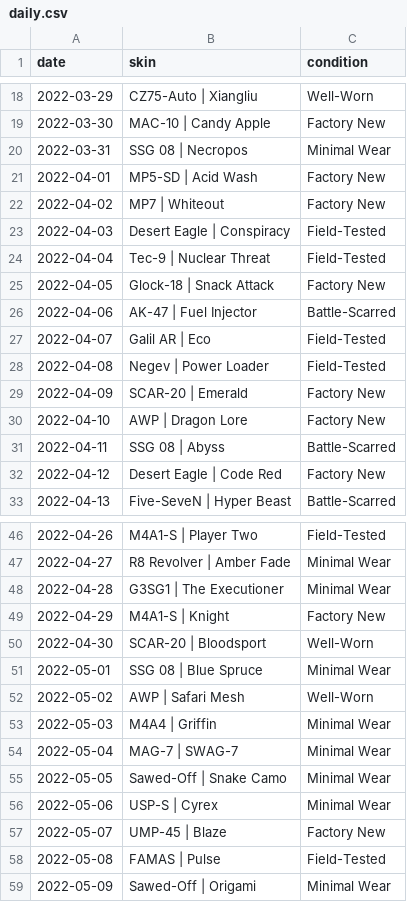
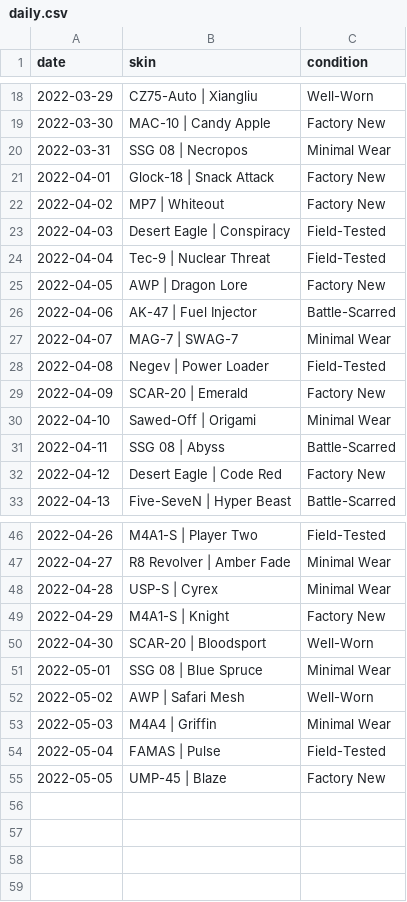
Before and after one commit to hollagg/csgodle, a CSV file: daily.csv, drawn as a sheet; only a part is shown, gaps mark what is left out; the diff covers the shown part only.

Commit message:
modified daily csv

```diff
--- a/daily.csv
+++ b/daily.csv
@@ -20,3 +20,3 @@ date,skin,condition
 2022-03-31,SSG 08 | Necropos,Minimal Wear
-2022-04-01,MP5-SD | Acid Wash,Factory New
+2022-04-01,Glock-18 | Snack Attack,Factory New
 2022-04-02,MP7 | Whiteout,Factory New
@@ -24,8 +24,8 @@ date,skin,condition
 2022-04-04,Tec-9 | Nuclear Threat,Field-Tested
-2022-04-05,Glock-18 | Snack Attack,Factory New
+2022-04-05,AWP | Dragon Lore,Factory New
 2022-04-06,AK-47 | Fuel Injector,Battle-Scarred
-2022-04-07,Galil AR | Eco,Field-Tested
+2022-04-07,MAG-7 | SWAG-7,Minimal Wear
 2022-04-08,Negev | Power Loader,Field-Tested
 2022-04-09,SCAR-20 | Emerald,Factory New
-2022-04-10,AWP | Dragon Lore,Factory New
+2022-04-10,Sawed-Off | Origami,Minimal Wear
 2022-04-11,SSG 08 | Abyss,Battle-Scarred
@@ -47,3 +47,3 @@ date,skin,condition
 2022-04-27,R8 Revolver | Amber Fade,Minimal Wear
-2022-04-28,G3SG1 | The Executioner,Minimal Wear
+2022-04-28,USP-S | Cyrex,Minimal Wear
 2022-04-29,M4A1-S | Knight,Factory New
@@ -53,7 +53,3 @@ date,skin,condition
 2022-05-03,M4A4 | Griffin,Minimal Wear
-2022-05-04,MAG-7 | SWAG-7,Minimal Wear
-2022-05-05,Sawed-Off | Snake Camo,Minimal Wear
-2022-05-06,USP-S | Cyrex,Minimal Wear
-2022-05-07,UMP-45 | Blaze,Factory New
-2022-05-08,FAMAS | Pulse,Field-Tested
-2022-05-09,Sawed-Off | Origami,Minimal Wear
+2022-05-04,FAMAS | Pulse,Field-Tested
+2022-05-05,UMP-45 | Blaze,Factory New
```
Also changed, not shown: 4 edited cells elsewhere in this file.
